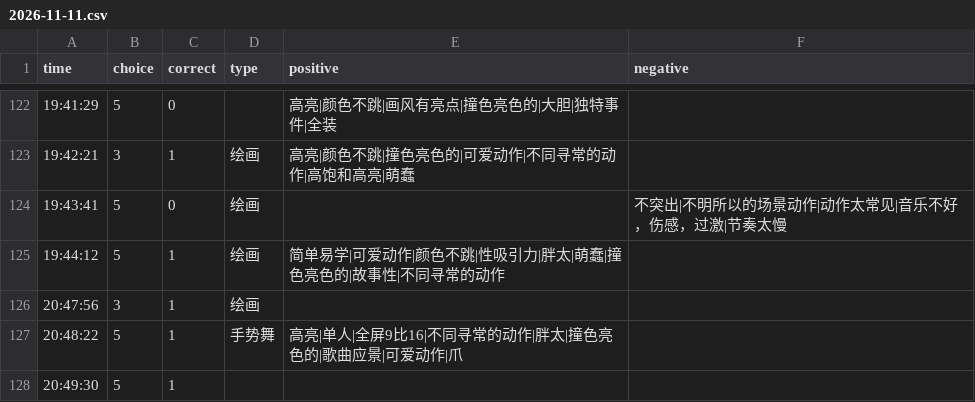
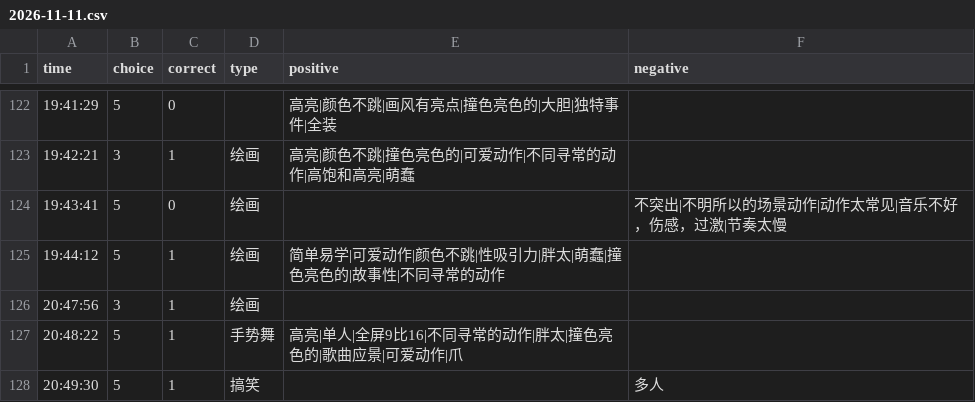
Before and after one commit to heyan9/qidi-data, a CSV file: logs/2026-11-11.csv, drawn as a sheet; only a part is shown, gaps mark what is left out.

Commit message:
sync logs/2026-11-11.csv

```diff
--- a/logs/2026-11-11.csv
+++ b/logs/2026-11-11.csv
@@ -127,2 +127,2 @@ time,choice,correct,type,positive,negative
 20:48:22,5,1,手势舞,高亮|单人|全屏9比16|不同寻常的动作|胖太|撞色亮色的|歌曲应景|可爱动作|爪,
-20:49:30,5,1
+20:49:30,5,1,搞笑,,多人
```
